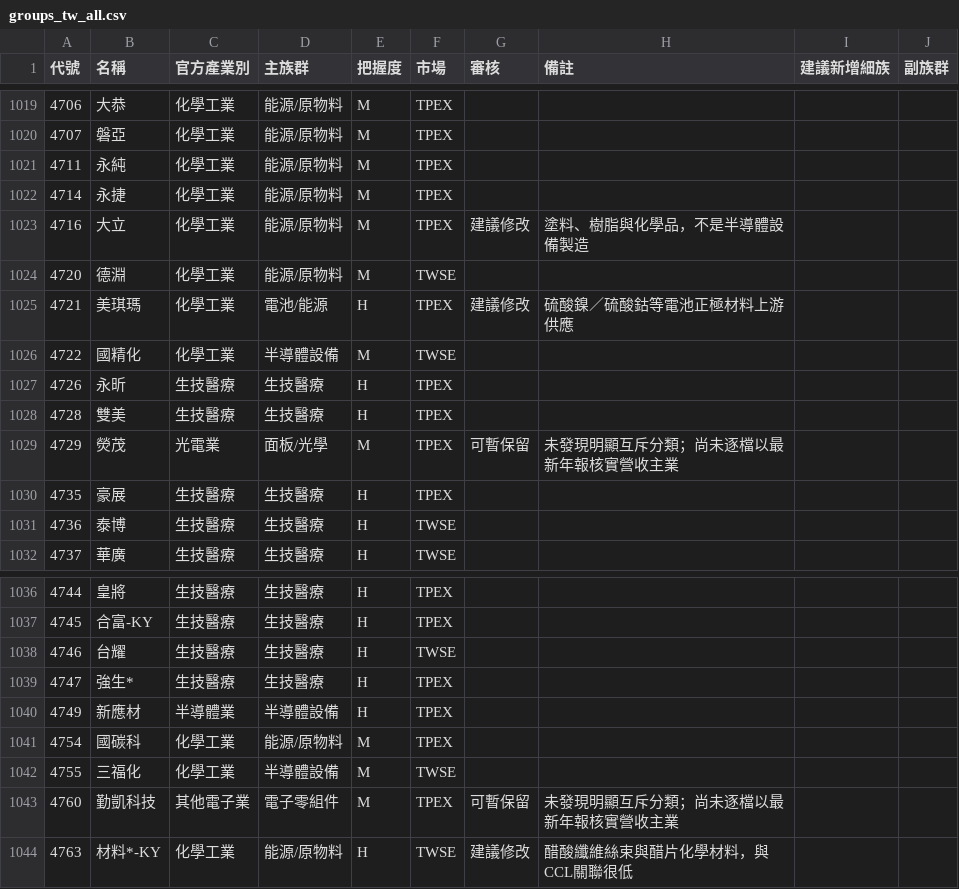
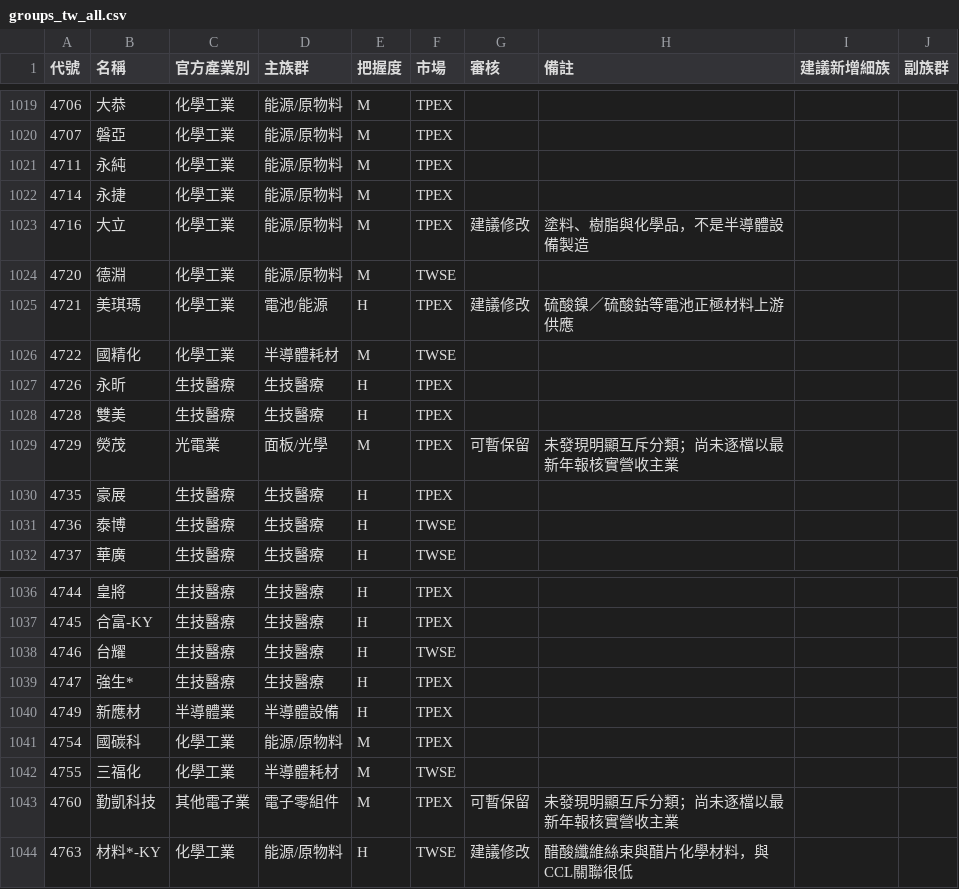
Before and after one commit to jrnobleyou-lgtm/tw-stock-pattern, a CSV file: data/groups_tw_all.csv, drawn as a sheet; only a part is shown, gaps mark what is left out; the diff covers the shown part only.

```diff
--- a/data/groups_tw_all.csv
+++ b/data/groups_tw_all.csv
@@ -1025,3 +1025,3 @@
 4721,美琪瑪,化學工業,電池/能源,H,TPEX,建議修改,硫酸鎳／硫酸鈷等電池正極材料上游供應,,
-4722,國精化,化學工業,半導體設備,M,TWSE,,,,
+4722,國精化,化學工業,半導體耗材,M,TWSE,,,,
 4726,永昕,生技醫療,生技醫療,H,TPEX,,,,
@@ -1041,3 +1041,3 @@
 4754,國碳科,化學工業,能源/原物料,M,TPEX,,,,
-4755,三福化,化學工業,半導體設備,M,TWSE,,,,
+4755,三福化,化學工業,半導體耗材,M,TWSE,,,,
 4760,勤凱科技,其他電子業,電子零組件,M,TPEX,可暫保留,未發現明顯互斥分類；尚未逐檔以最新年報核實營收主業,,
```
Also changed, not shown: 5 edited cells elsewhere in this file.
